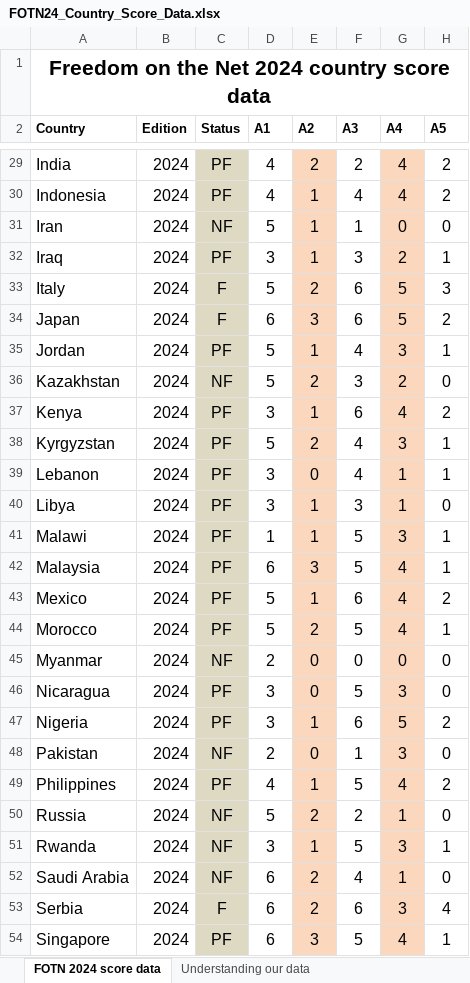
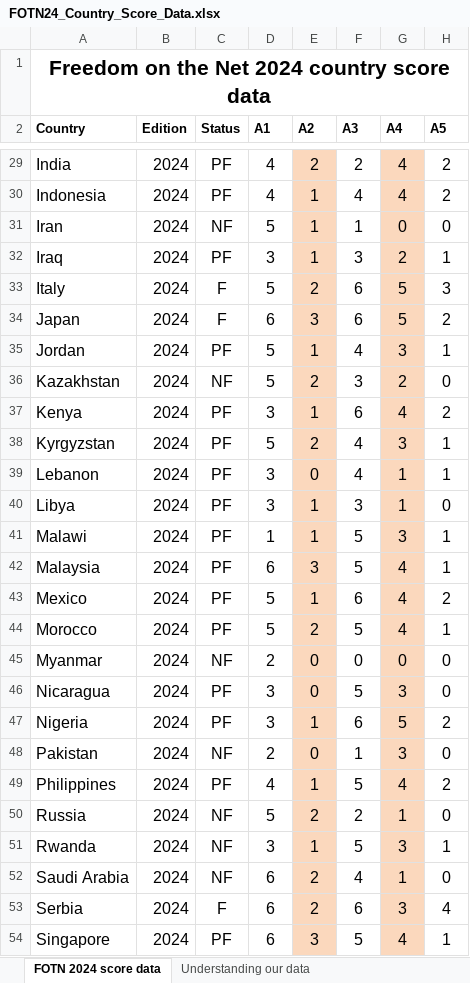
Before and after one commit to Abhishek-Iyer-IITPKD/Introduction-To-Machine-Learning-DS3010, an Excel workbook: Lab 10/FOTN24_Country_Score_Data.xlsx, sheet FOTN 2024 score data, drawn as a sheet; only a part is shown, gaps mark what is left out; values as stored, in another font and other column widths than the file's, no borders; the diff covers the shown part only; the diff names each change by its address in the sheet, - before the commit and + after, or states it on an @@ line.

```diff
--- a/Lab 10/FOTN24_Country_Score_Data.xlsx (sheet FOTN 2024 score data)
+++ b/Lab 10/FOTN24_Country_Score_Data.xlsx (sheet FOTN 2024 score data)
-C29:C54 fill: #DDD9C3
+C29:C54 fill: none
```
Also changed, not shown: cell formats elsewhere in this sheet, 1 other file.
